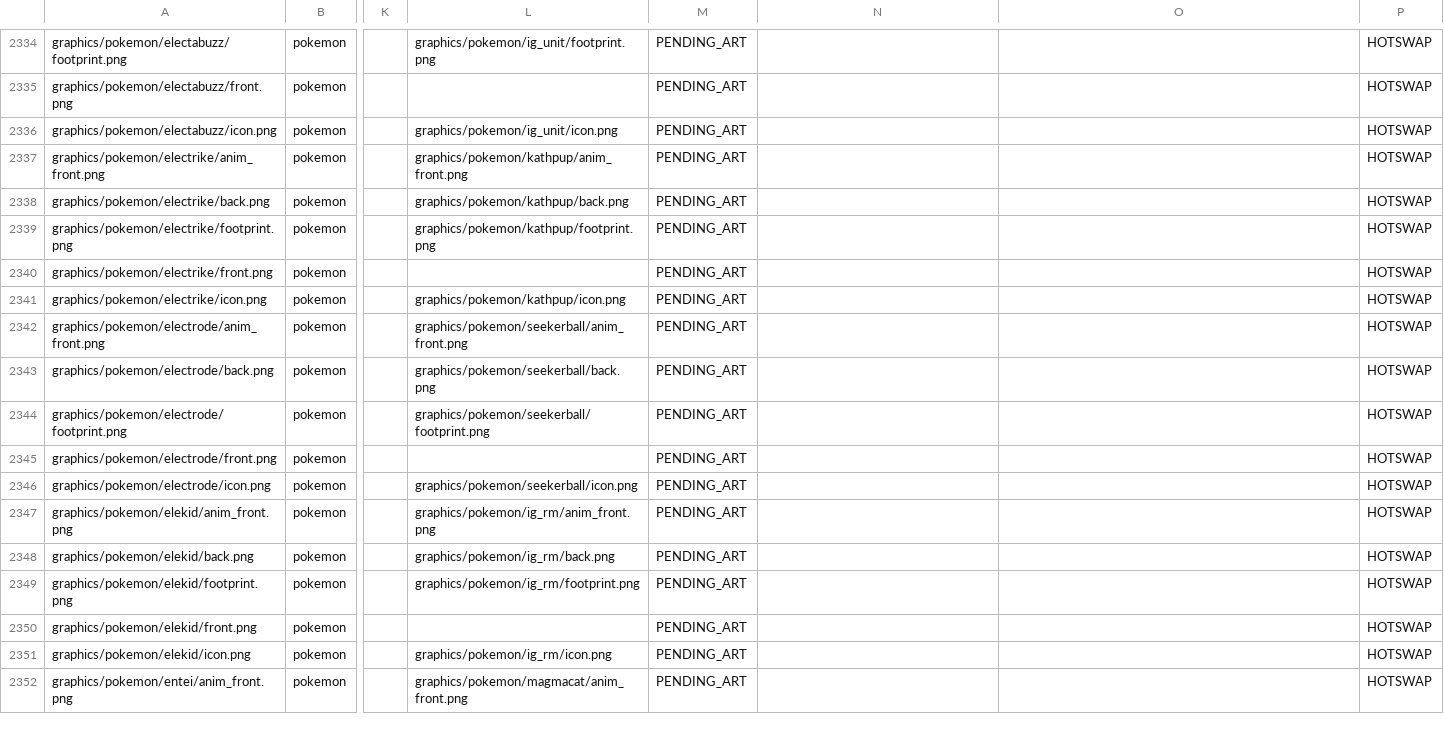
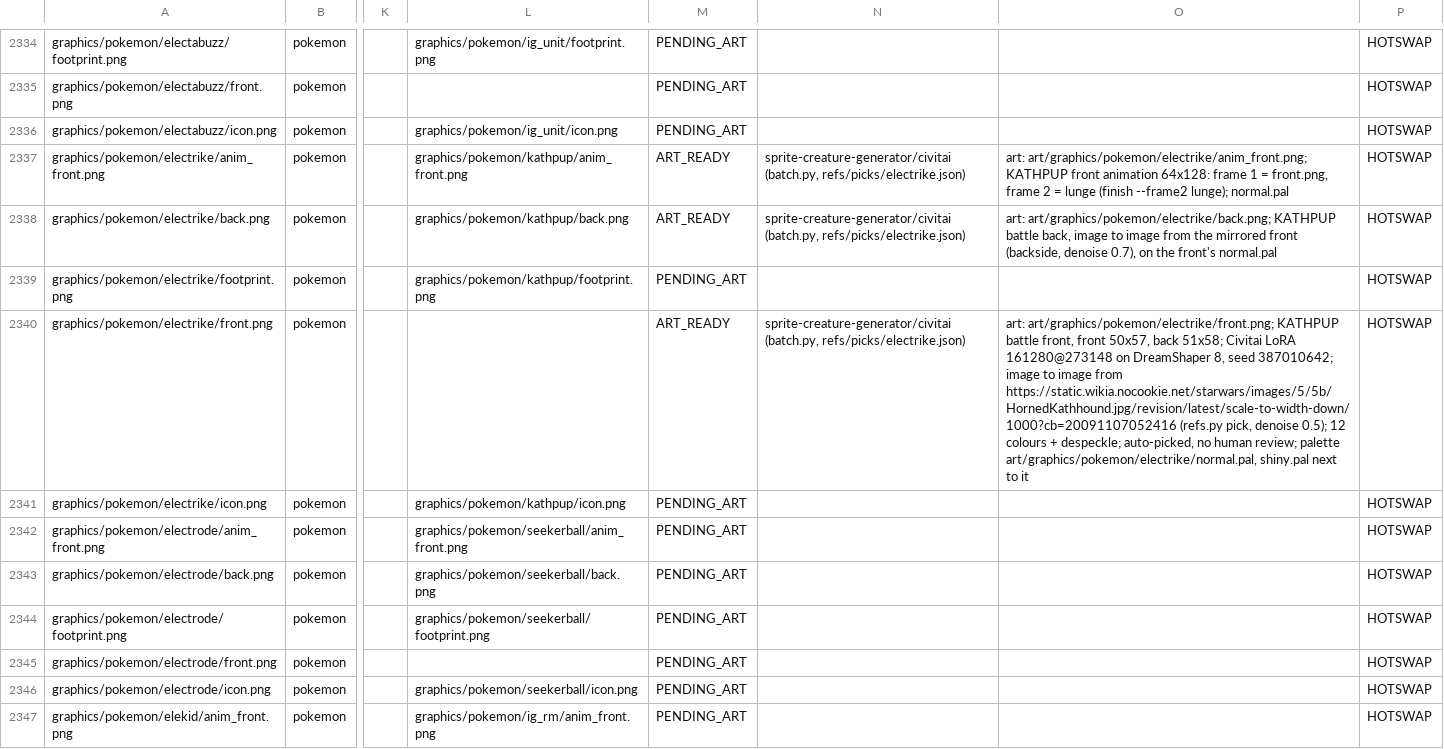
Before and after one commit to spencerlepine/pokeemerald, a CSV file: wiki/database/pending_art.csv, drawn as a sheet; only a part is shown, gaps mark what is left out; the shorter side is filled out with more unchanged rows; the diff names each change by its address in the sheet, - before the commit and + after, or states it on an @@ line.

```diff
--- a/wiki/database/pending_art.csv
+++ b/wiki/database/pending_art.csv
-M2337:M2338: PENDING_ART
+M2337:M2338: ART_READY
-N2337:N2338: (empty)
+N2337:N2338: sprite-creature-generator/civitai (batch.py, refs/picks/electrike.json)
-O2337: (empty)
+O2337: art: art/graphics/pokemon/electrike/anim_front.png; KATHPUP front animation 64x128: frame 1 = front.png, frame 2 = lunge (finish --frame2 lunge); normal.pal
-O2338: (empty)
+O2338: art: art/graphics/pokemon/electrike/back.png; KATHPUP battle back, image to image from the mirrored front (backside, denoise 0.7), on the front's normal.pal
-M2340: PENDING_ART
+M2340: ART_READY
-N2340: (empty)
+N2340: sprite-creature-generator/civitai (batch.py, refs/picks/electrike.json)
-O2340: (empty)
+O2340: art: art/graphics/pokemon/electrike/front.png; KATHPUP battle front, front 50x57, back 51x58; Civitai LoRA 161280@273148 on DreamShaper 8, seed 387010642; image to image from https://static.wikia.nocookie.net/starwars/images/5/5b/HornedKathhound.jpg/revision/latest/scale-to-width-down/1000?cb=20091107052416 (refs.py pick, denoise 0.5); 12 colours + despeckle; auto-picked, no human review; palette art/graphics/pokemon/electrike/normal.pal, shiny.pal next to it
```
Also changed, not shown: wiki/mapping/art_ready.csv, 25 other files.
